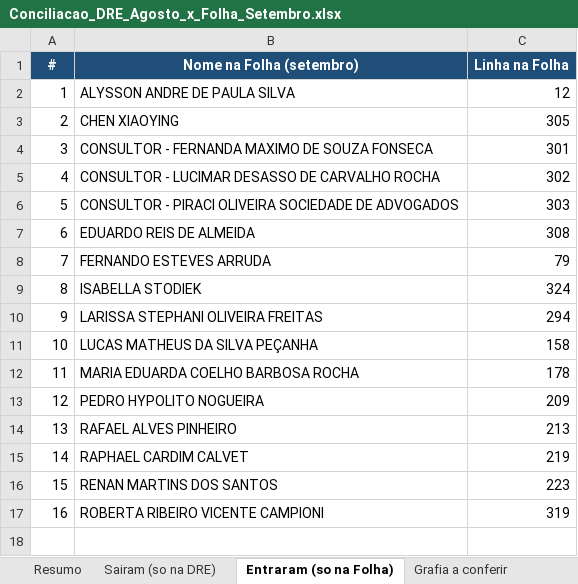
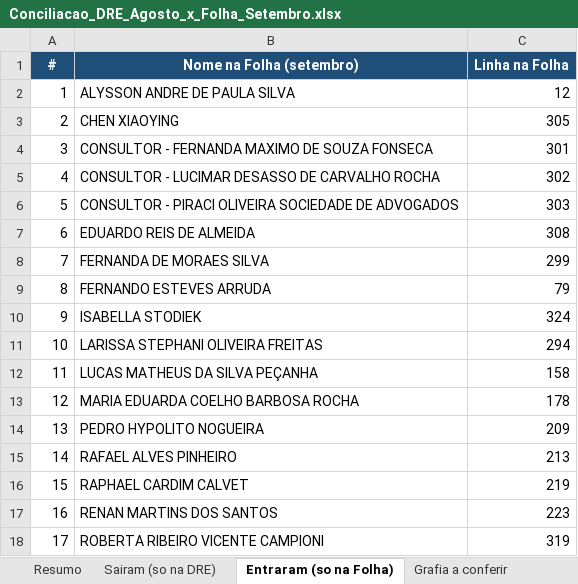
Before and after one commit to suzetemirandasilva5601-cpu/K, an Excel workbook: Conciliacao_DRE_Agosto_x_Folha_Setembro.xlsx, sheet Entraram (so na Folha), drawn as a sheet; values as stored, in another font and other column widths than the file's, no borders; addresses are those after the commit; the diff names each change by its address in the sheet, - before the commit and + after, or states it on an @@ line.

```diff
--- a/Conciliacao_DRE_Agosto_x_Folha_Setembro.xlsx (sheet Entraram (so na Folha))
+++ b/Conciliacao_DRE_Agosto_x_Folha_Setembro.xlsx (sheet Entraram (so na Folha))
+row 8: 7 | FERNANDA DE MORAES SILVA | 299
@@ column A (#) renumbered from row 9 down @@
```
Also changed, not shown: sheet Resumo, 2 other files.
